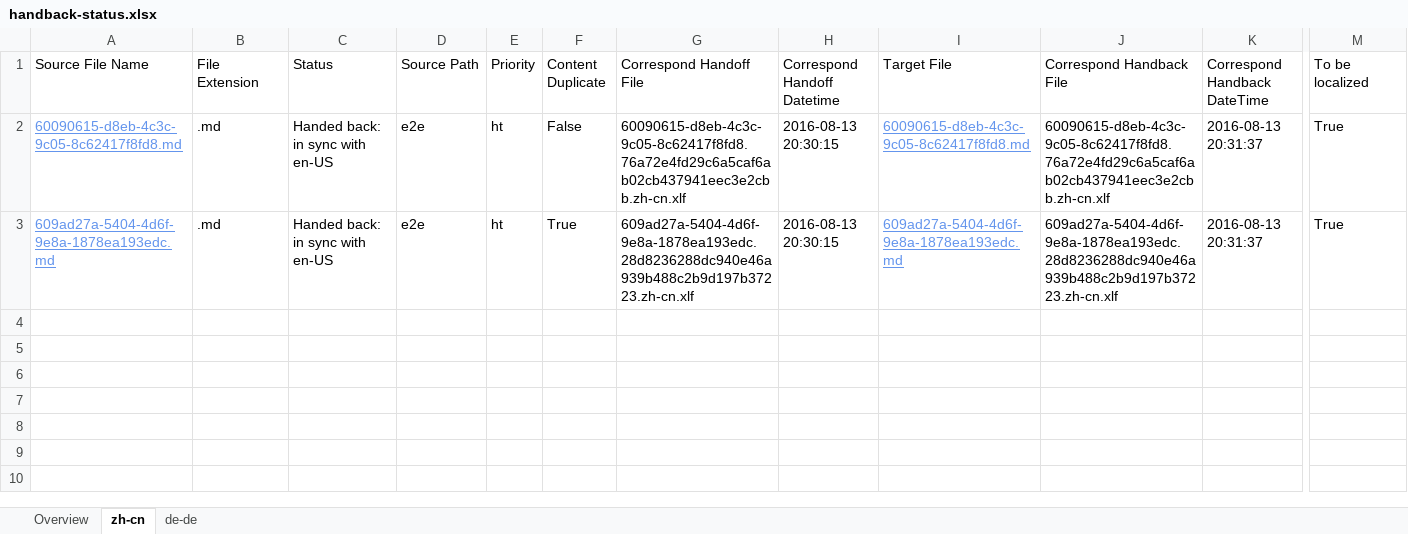
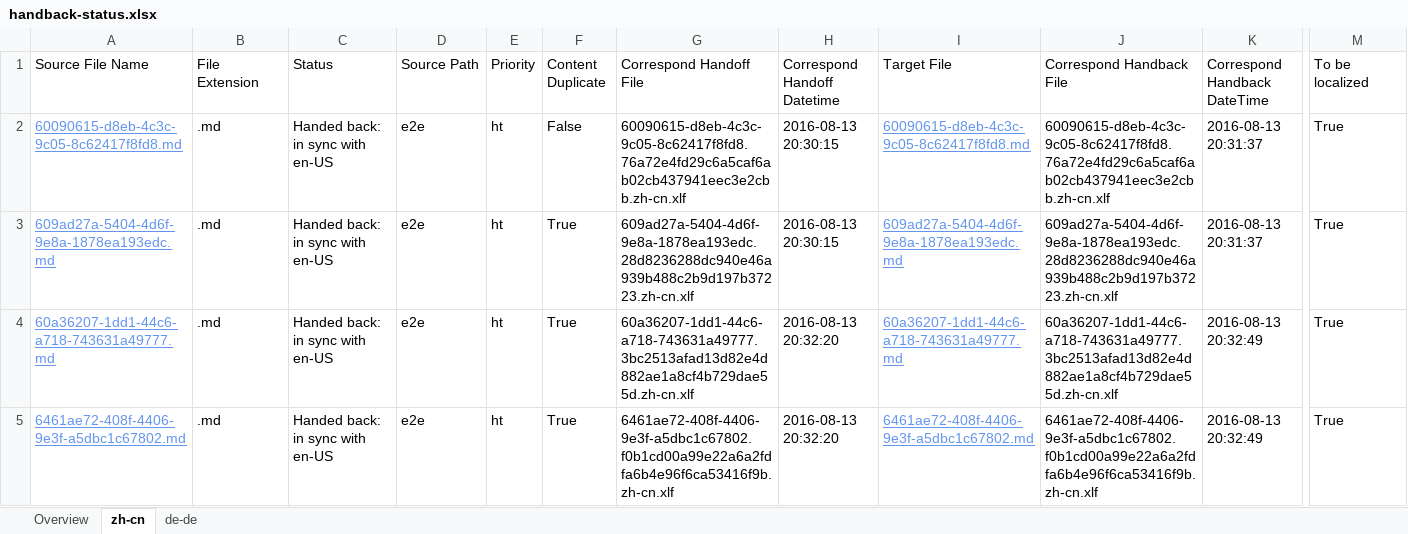
Before and after one commit to OpenLocalizationTestOrg/olhandback-e2e, an Excel workbook: ol-handback/OpenLocalizationTestOrg/oltest/ci/handback-status.xlsx, sheet zh-cn, drawn as a sheet; only a part is shown, gaps mark what is left out; values as stored, in another font and other column widths than the file's, no borders; table styles not drawn; rows hold the shown columns only; the diff names each change by its address in the sheet, - before the commit and + after, or states it on an @@ line.

```diff
--- a/ol-handback/OpenLocalizationTestOrg/oltest/ci/handback-status.xlsx (sheet zh-cn)
+++ b/ol-handback/OpenLocalizationTestOrg/oltest/ci/handback-status.xlsx (sheet zh-cn)
+row 4: 60a36207-1dd1-44c6-a718-743631a49777.md | .md | Handed back: in sync with en-US | e2e | ht | True | 60a36207-1dd1-44c6-a718-743631a49777.3bc2513afad13d82e4d882ae1a8cf4b729dae55d.zh-cn.xlf | 2016-08-13 20:32:20 | 60a36207-1dd1-44c6-a718-743631a49777.md | 60a36207-1dd1-44c6-a718-743631a49777.3bc2513afad13d82e4d882ae1a8cf4b729dae55d.zh-cn.xlf | 2016-08-13 20:32:49 | True
+row 5: 6461ae72-408f-4406-9e3f-a5dbc1c67802.md | .md | Handed back: in sync with en-US | e2e | ht | True | 6461ae72-408f-4406-9e3f-a5dbc1c67802.f0b1cd00a99e22a6a2fdfa6b4e96f6ca53416f9b.zh-cn.xlf | 2016-08-13 20:32:20 | 6461ae72-408f-4406-9e3f-a5dbc1c67802.md | 6461ae72-408f-4406-9e3f-a5dbc1c67802.f0b1cd00a99e22a6a2fdfa6b4e96f6ca53416f9b.zh-cn.xlf | 2016-08-13 20:32:49 | True
```
Also changed, not shown: sheet de-de, sheet Overview, ol-handback/OpenLocalizationTestOrg/oltest/ci/localization-status.xlsx.
